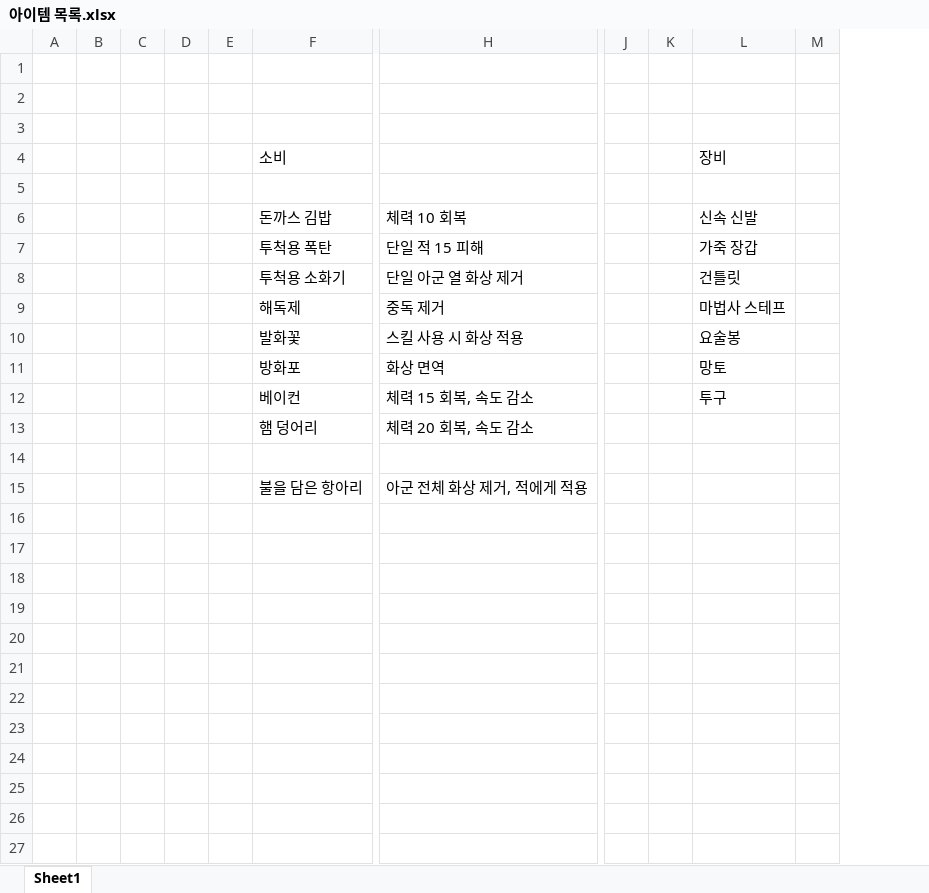
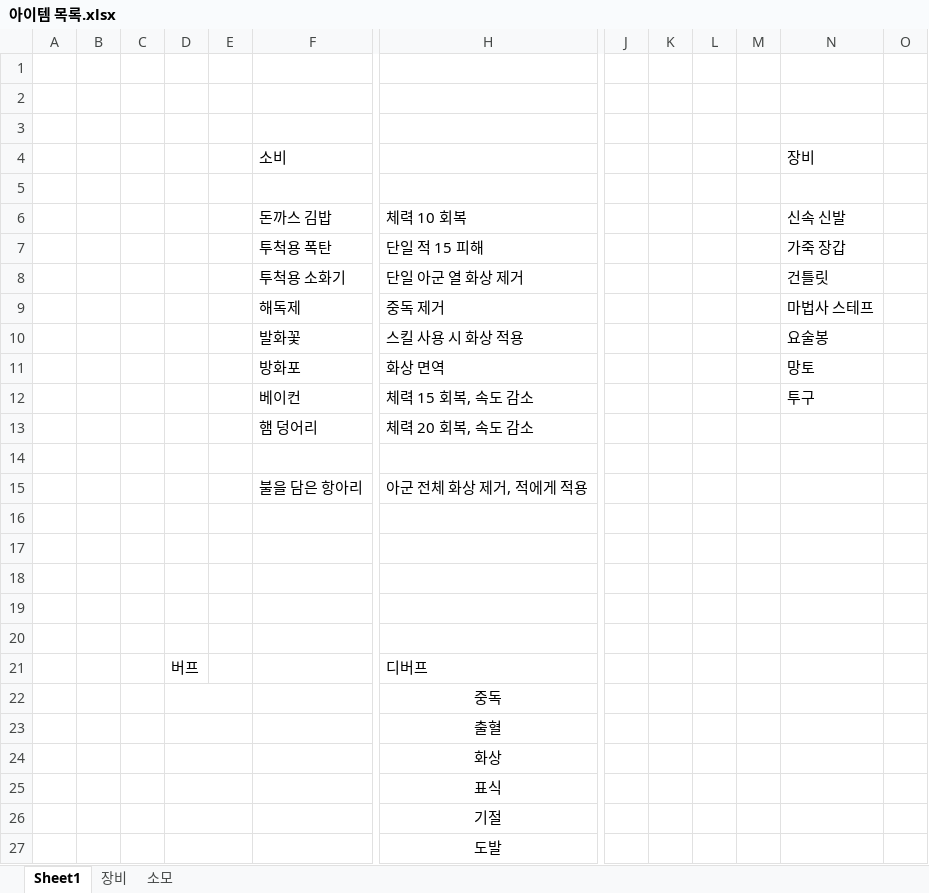
Before and after one commit to ptyytty/blender-storage, an Excel workbook: 문서/아이템 목록.xlsx, sheet Sheet1, drawn as a sheet; only a part is shown, gaps mark what is left out; values as stored, in another font and other column widths than the file's, no borders; removed rows and columns are numbered as before the commit, all else as after; rows hold the shown columns only; the diff names each change by its address in the sheet, - before the commit and + after, or states it on an @@ line.

```diff
--- a/문서/아이템 목록.xlsx (sheet Sheet1)
+++ b/문서/아이템 목록.xlsx (sheet Sheet1)
+sheet tab: 장비
+sheet tab: 소모
-column D, empty
+column D, empty
+column L, empty
+column M, empty
+row 16: (empty)
+row 17: (empty)
+row 18: (empty)
+row 19: (empty)
+row 20: (empty)
+row 21:  |  |  | 버프 |  |  | 디버프
+row 22:  |  |  |  |  |  | 중독
+row 23:  |  |  |  |  |  | 출혈
+row 24:  |  |  |  |  |  | 화상
+row 25:  |  |  |  |  |  | 표식
+row 26:  |  |  |  |  |  | 기절
+row 27:  |  |  |  |  |  | 도발
```
Also changed, not shown: 1 other file.
